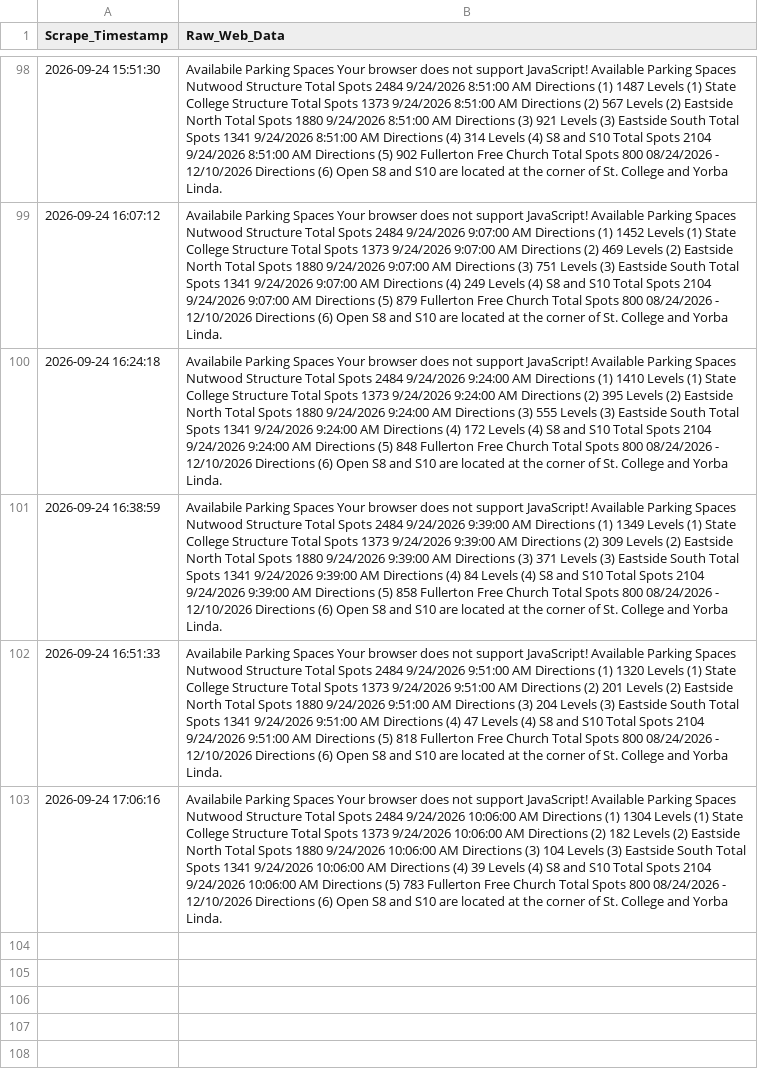
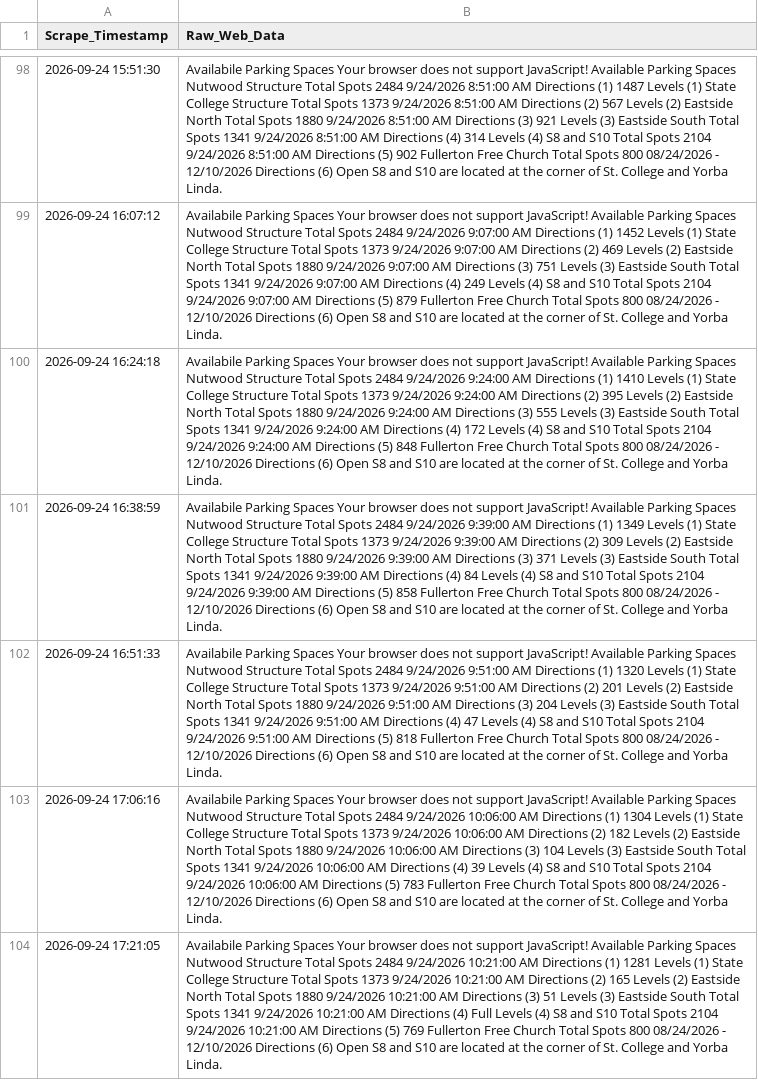
Before and after one commit to Miguelrod1245/csuf-parking-scraper, a CSV file: csuf_semester_parking.csv, drawn as a sheet; only a part is shown, gaps mark what is left out; the diff names each change by its address in the sheet, - before the commit and + after, or states it on an @@ line.

```diff
--- a/csuf_semester_parking.csv
+++ b/csuf_semester_parking.csv
+row 104: 2026-09-24 17:21:05 | Availabile Parking Spaces Your browser does not support JavaScript! Available Parking Spaces Nutwood Structure Total Spots 2484 9/24/2026 10:21:00 AM Directions (1) 1281 Levels (1) State College Structure Total Spots 1373 9/24/2026 10:21:00 AM Directions (2) 165 Levels (2) Eastside North Total Spots 1880 9/24/2026 10:21:00 AM Directions (3) 51 Levels (3) Eastside South Total Spots 1341 9/24/2026 10:21:00 AM Directions (4) Full Levels (4) S8 and S10 Total Spots 2104 9/24/2026 10:21:00 AM Directions (5) 769 Fullerton Free Church Total Spots 800 08/24/2026 - 12/10/2026 Directions (6) Open S8 and S10 are located at the corner of St. College and Yorba Linda.
```
